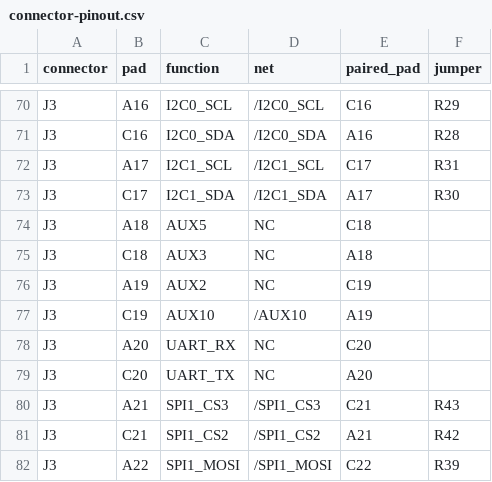
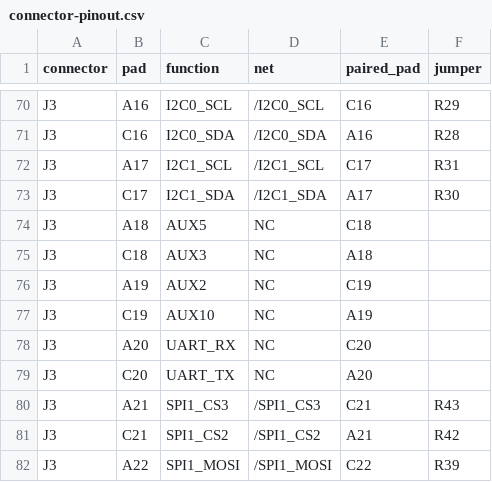
Before and after one commit to jonahsaunders/fab-computer-hackerfab, a CSV file: docs/connector-pinout.csv, drawn as a sheet; only a part is shown, gaps mark what is left out.

```diff
--- a/docs/connector-pinout.csv
+++ b/docs/connector-pinout.csv
@@ -76,3 +76,3 @@ J3,C18,AUX3,NC,A18,
 J3,A19,AUX2,NC,C19,
-J3,C19,AUX10,/AUX10,A19,
+J3,C19,AUX10,NC,A19,
 J3,A20,UART_RX,NC,C20,
```
Also changed, not shown: 23 other files.
